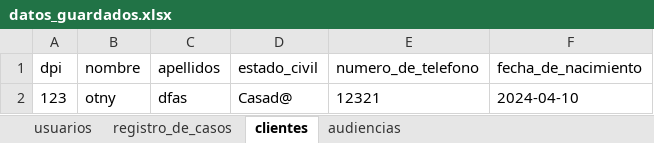
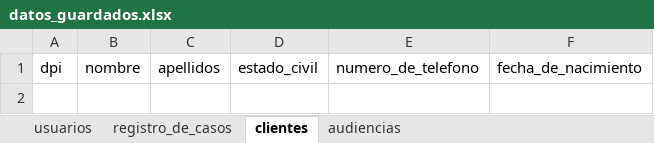
Before and after one commit to AntonyS2005/proyectoDerecho, an Excel workbook: datos_guardados.xlsx, sheet clientes, drawn as a sheet; values as stored, in another font and other column widths than the file's, no borders; the diff names each change by its address in the sheet, - before the commit and + after, or states it on an @@ line.

```diff
--- a/datos_guardados.xlsx (sheet clientes)
+++ b/datos_guardados.xlsx (sheet clientes)
-row 2: 123 | otny | dfas | Casad@ | 12321 | 2024-04-10
```
Also changed, not shown: sheet audiencias, sheet registro_de_casos, sheet usuarios, 18 other files.
